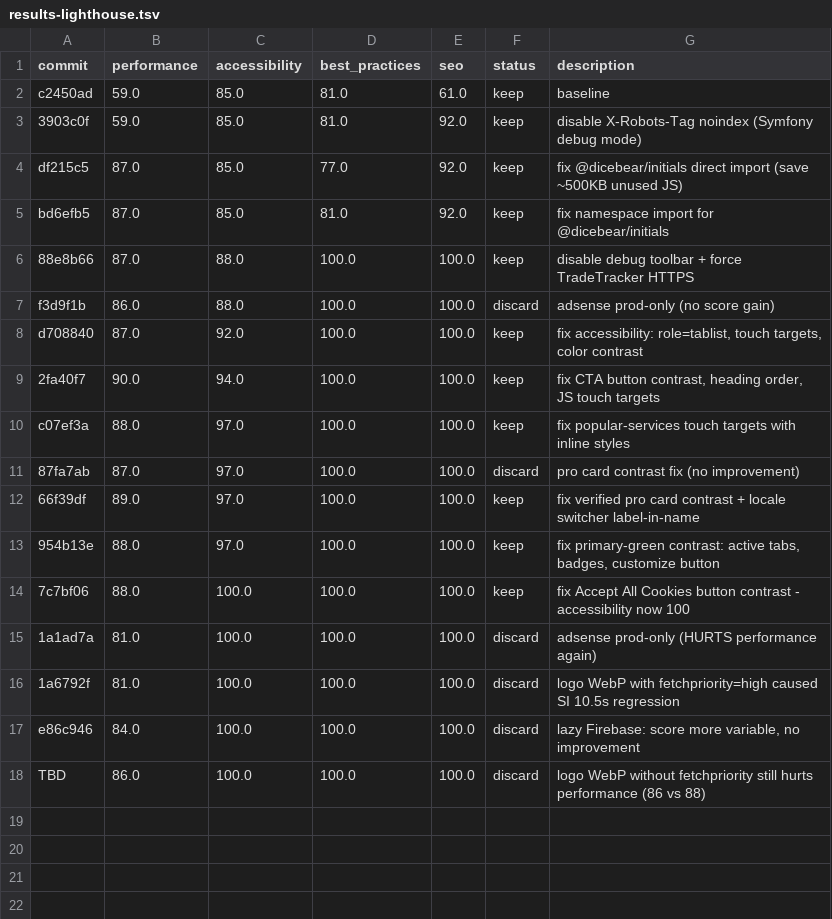
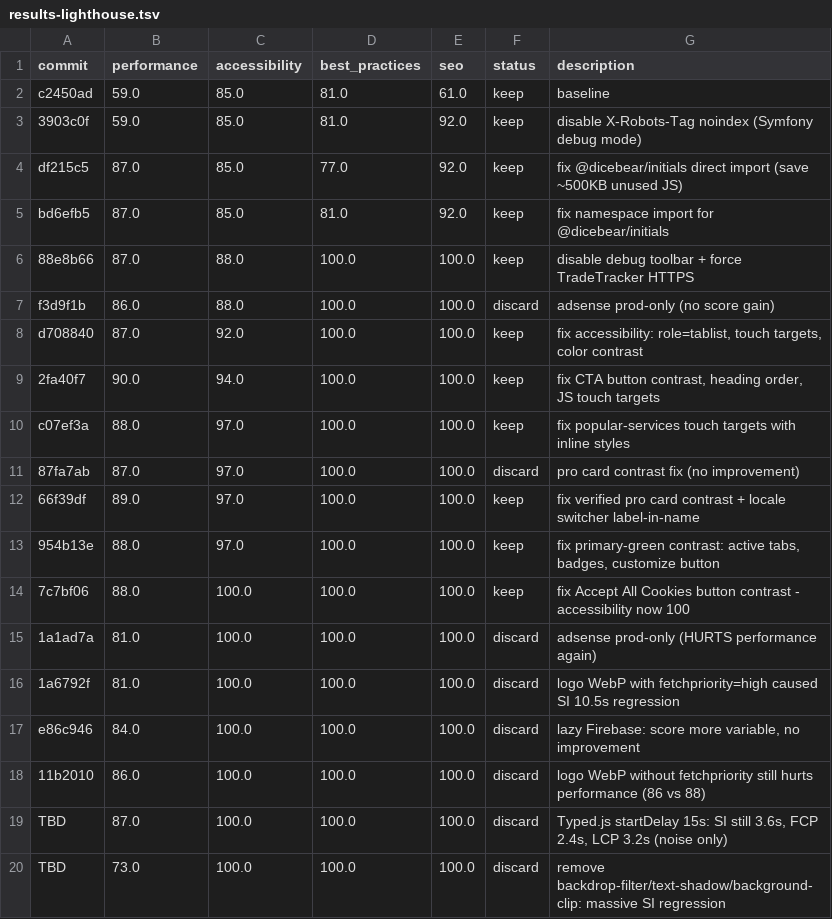
Before and after one commit to karpathy/autoresearch, a TSV file: results-lighthouse.tsv, drawn as a sheet.

```diff
--- a/results-lighthouse.tsv
+++ b/results-lighthouse.tsv
@@ -17,2 +17,4 @@ c07ef3a	88.0	97.0	100.0	100.0	keep	fix popular-services touch targets with inlin
 e86c946	84.0	100.0	100.0	100.0	discard	lazy Firebase: score more variable, no improvement
-TBD	86.0	100.0	100.0	100.0	discard	logo WebP without fetchpriority still hurts performance (86 vs 88)
+11b2010	86.0	100.0	100.0	100.0	discard	logo WebP without fetchpriority still hurts performance (86 vs 88)
+TBD	87.0	100.0	100.0	100.0	discard	Typed.js startDelay 15s: SI still 3.6s, FCP 2.4s, LCP 3.2s (noise only)
+TBD	73.0	100.0	100.0	100.0	discard	remove backdrop-filter/text-shadow/background-clip: massive SI regression
```
Also changed, not shown: 1 other file.
